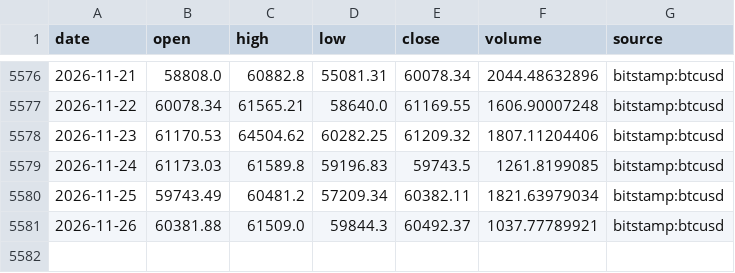
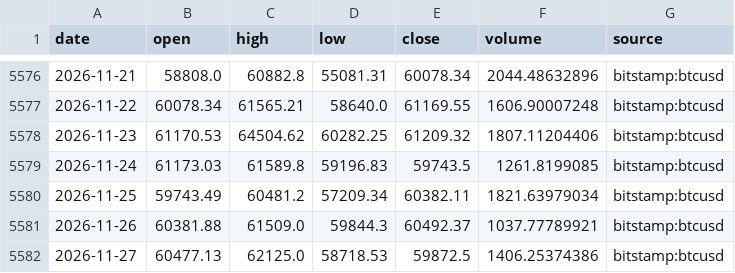
Before and after one commit to Pigger111-hub/Grok-trading, a CSV file: data/cache/btc_usd_daily.csv, drawn as a sheet; only a part is shown, gaps mark what is left out; the diff names each change by its address in the sheet, - before the commit and + after, or states it on an @@ line.

```diff
--- a/data/cache/btc_usd_daily.csv
+++ b/data/cache/btc_usd_daily.csv
+row 5582: 2026-11-27 | 60477.13 | 62125.0 | 58718.53 | 59872.5 | 1406.25374386 | bitstamp:btcusd
```
Also changed, not shown: data/cache/eth_usd_daily.csv, data/paper_positions.csv, 5 other files.
